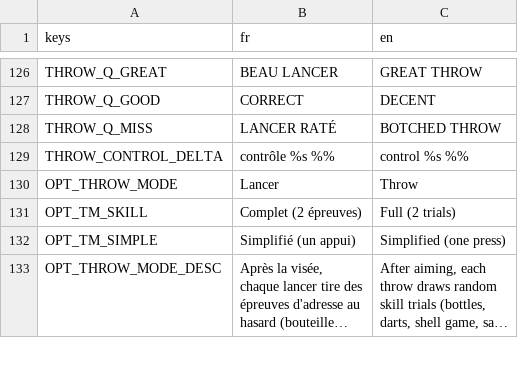
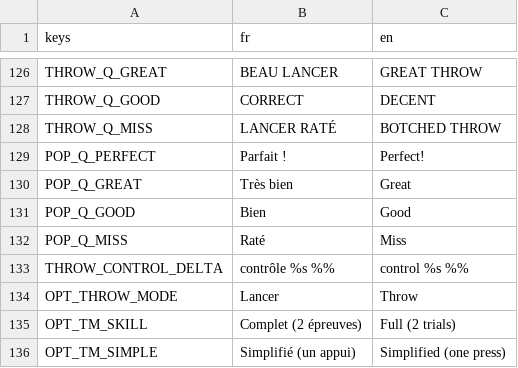
Before and after one commit to jonasfrevaperso-tech/la-maison-gagne, a CSV file: localization/strings.csv, drawn as a sheet; only a part is shown, gaps mark what is left out; the shorter side is filled out with more unchanged rows; long unchanged cells end in ….

```diff
--- a/localization/strings.csv
+++ b/localization/strings.csv
@@ -128,2 +128,6 @@ THROW_Q_GOOD,CORRECT,DECENT
 THROW_Q_MISS,LANCER RATÉ,BOTCHED THROW
+POP_Q_PERFECT,Parfait !,Perfect!
+POP_Q_GREAT,Très bien,Great
+POP_Q_GOOD,Bien,Good
+POP_Q_MISS,Raté,Miss
 THROW_CONTROL_DELTA,contrôle %s %%,control %s %%
```
Also changed, not shown: 9 other files.
